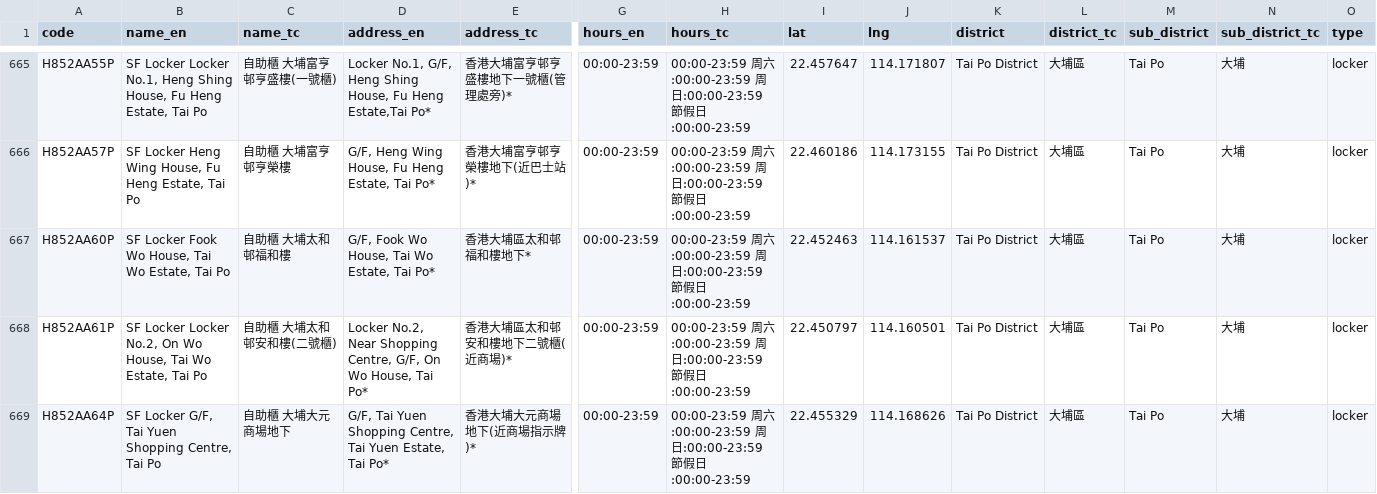
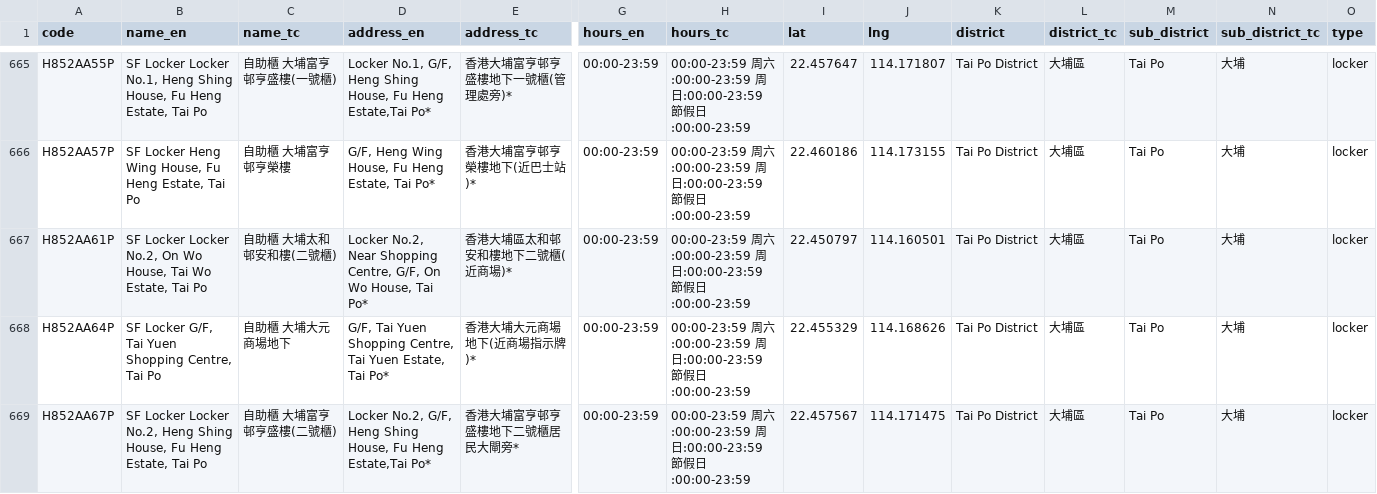
Before and after one commit to mikenuko/hk-sf-location-list, a CSV file: data/locations.csv, drawn as a sheet; only a part is shown, gaps mark what is left out; the shorter side is filled out with more unchanged rows; rows hold the shown columns only; the diff covers the shown part only; the diff names each change by its address in the sheet, - before the commit and + after, or states it on an @@ line.

Commit message:
data: refresh 2026-09-25 [skip ci]

```diff
--- a/data/locations.csv
+++ b/data/locations.csv
-row 667: H852AA60P | SF Locker Fook Wo House, Tai Wo Estate, Tai Po | 自助櫃 大埔太和邨福和樓 | G/F, Fook Wo House, Tai Wo Estate, Tai Po* | 香港大埔區太和邨福和樓地下* | 00:00-23:59 | 00:00-23:59 周六:00:00-23:59 周日:00:00-23:59 節假日:00:00-23:59 | 22.452463 | 114.161537 | Tai Po District | 大埔區 | Tai Po | 大埔 | locker
```
Also changed, not shown: 1 removed row elsewhere in this file, 6 other files.
